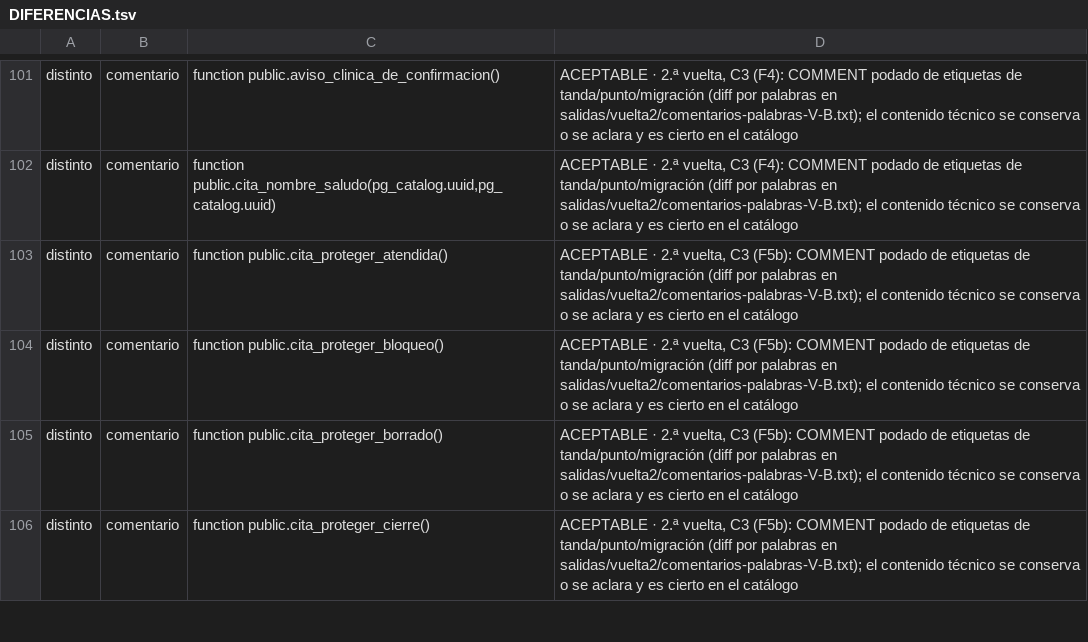
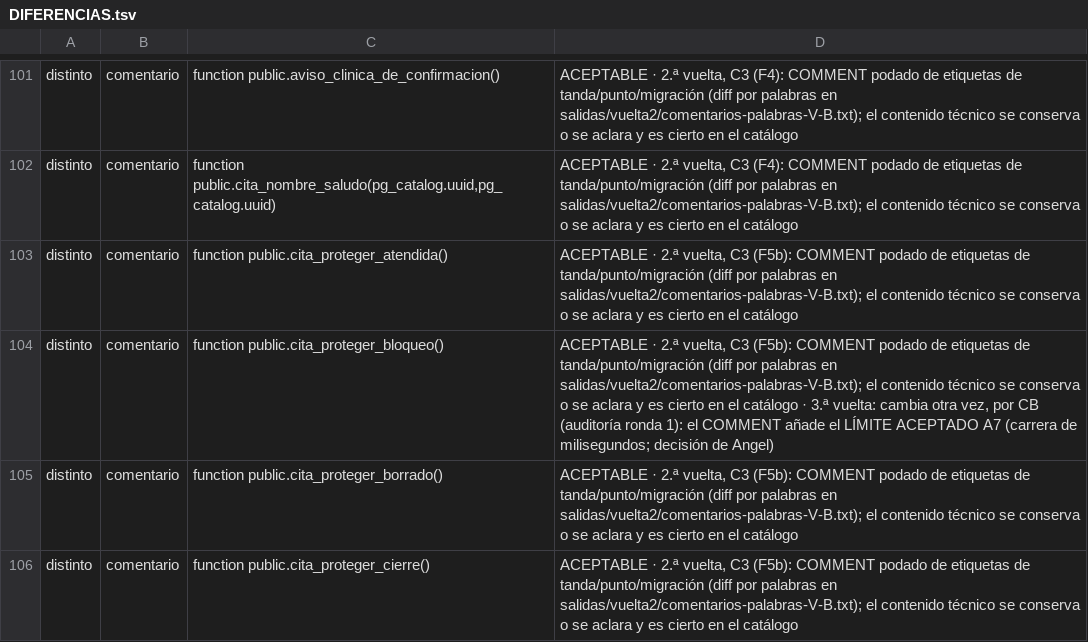
Before and after one commit to Ancona31/app_ortointegra, a TSV file: supabase/fusion/equivalencia/DIFERENCIAS.tsv, drawn as a sheet; only a part is shown, gaps mark what is left out; the diff covers the shown part only.

```diff
--- a/supabase/fusion/equivalencia/DIFERENCIAS.tsv
+++ b/supabase/fusion/equivalencia/DIFERENCIAS.tsv
@@ -103,3 +103,3 @@ distinto	comentario	function public.cita_nombre_saludo(pg_catalog.uuid,pg_catalo
 distinto	comentario	function public.cita_proteger_atendida()	ACEPTABLE · 2.ª vuelta, C3 (F5b): COMMENT podado de etiquetas de tanda/punto/migración (diff por palabras en salidas/vuelta2/comentarios-palabras-V-B.txt); el contenido técnico se conserva o se aclara y es cierto en el catálogo
-distinto	comentario	function public.cita_proteger_bloqueo()	ACEPTABLE · 2.ª vuelta, C3 (F5b): COMMENT podado de etiquetas de tanda/punto/migración (diff por palabras en salidas/vuelta2/comentarios-palabras-V-B.txt); el contenido técnico se conserva o se aclara y es cierto en el catálogo
+distinto	comentario	function public.cita_proteger_bloqueo()	ACEPTABLE · 2.ª vuelta, C3 (F5b): COMMENT podado de etiquetas de tanda/punto/migración (diff por palabras en salidas/vuelta2/comentarios-palabras-V-B.txt); el contenido técnico se conserva o se aclara y es cierto en el catálogo · 3.ª vuelta: cambia otra vez, por CB (auditoría ronda 1): el COMMENT añade el LÍMITE ACEPTADO A7 (carrera de milisegundos; decisión de Angel)
 distinto	comentario	function public.cita_proteger_borrado()	ACEPTABLE · 2.ª vuelta, C3 (F5b): COMMENT podado de etiquetas de tanda/punto/migración (diff por palabras en salidas/vuelta2/comentarios-palabras-V-B.txt); el contenido técnico se conserva o se aclara y es cierto en el catálogo
```
Also changed, not shown: 10 added rows and 4 edited cells elsewhere in this file, supabase/fusion/diferencias/CONJUNTO.tsv, 17 other files.
